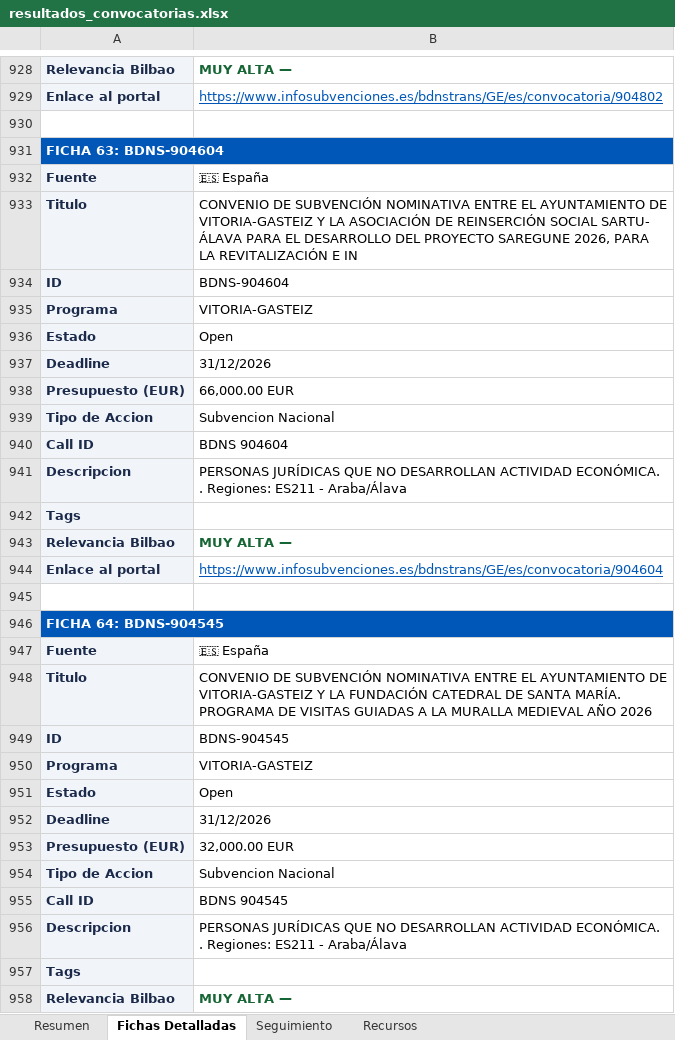
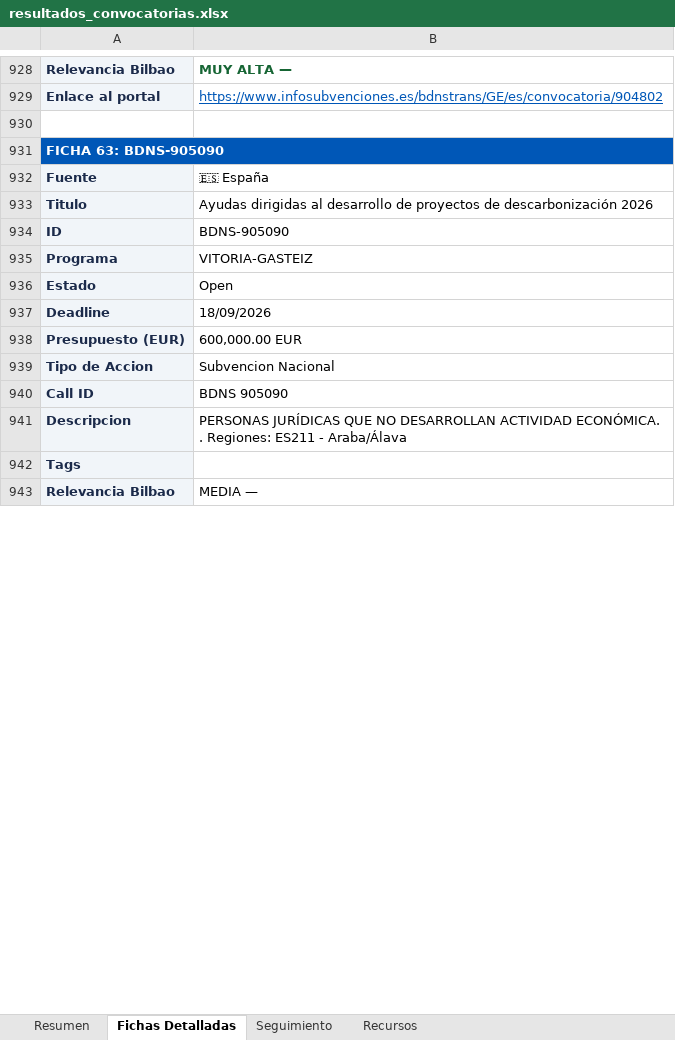
Before and after one commit to haguirre-lab/eu-funding-radar, an Excel workbook: docs/resultados_convocatorias.xlsx, sheet Fichas Detalladas, drawn as a sheet; only a part is shown, gaps mark what is left out; values as stored, in another font and other column widths than the file's, no borders; removed rows and columns are numbered as before the commit, all else as after; the diff covers the shown part only; the diff names each change by its address in the sheet, - before the commit and + after, or states it on an @@ line.

```diff
--- a/docs/resultados_convocatorias.xlsx (sheet Fichas Detalladas)
+++ b/docs/resultados_convocatorias.xlsx (sheet Fichas Detalladas)
-A931: FICHA 63: BDNS-904604
+A931: FICHA 63: BDNS-905090
-B933: CONVENIO DE SUBVENCIÓN NOMINATIVA ENTRE EL AYUNTAMIENTO DE VITORIA-GASTEIZ Y LA ASOCIACIÓN DE REINSERCIÓN SOCIAL SARTU- ÁLAVA PARA EL DESARROLLO DEL PROYECTO SAREGUNE 2026, PARA LA REVITALIZACIÓN E IN
+B933: Ayudas dirigidas al desarrollo de proyectos de descarbonización 2026
-B934: BDNS-904604
+B934: BDNS-905090
-B937: 31/12/2026
+B937: 18/09/2026
-B938: 66,000.00 EUR
+B938: 600,000.00 EUR
-B940: BDNS 904604
+B940: BDNS 905090
-row 943: Relevancia Bilbao | MUY ALTA —
-row 944: Enlace al portal | https://www.infosubvenciones.es/bdnstrans/GE/es/convocatoria/904604
-row 943: (empty)
+row 943: Relevancia Bilbao | MEDIA —
-A943 fill: none
+A943 fill: #F1F5F9
-row 946: FICHA 64: BDNS-904545
-row 947: Fuente | 🇪🇸 España
-row 948: Titulo | CONVENIO DE SUBVENCIÓN NOMINATIVA ENTRE EL AYUNTAMIENTO DE VITORIA-GASTEIZ Y LA FUNDACIÓN CATEDRAL DE SANTA MARÍA. PROGRAMA DE VISITAS GUIADAS A LA MURALLA MEDIEVAL AÑO 2026
-row 949: ID | BDNS-904545
-row 950: Programa | VITORIA-GASTEIZ
@@ row 951 moved to row 1026: Estado @@
-row 952: Deadline | 31/12/2026
-row 953: Presupuesto (EUR) | 32,000.00 EUR
-row 954: Tipo de Accion | Subvencion Nacional
-row 955: Call ID | BDNS 904545
-row 956: Descripcion | PERSONAS JURÍDICAS QUE NO DESARROLLAN ACTIVIDAD ECONÓMICA. . Regiones: ES211 - Araba/Álava
-row 957: Tags
-row 958: Relevancia Bilbao | MUY ALTA —
```
Also changed, not shown: other rows of this sheet, sheet Resumen, sheet Seguimiento, 3 other files.
